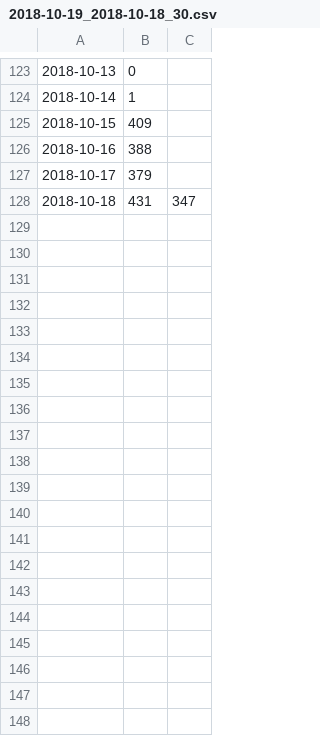
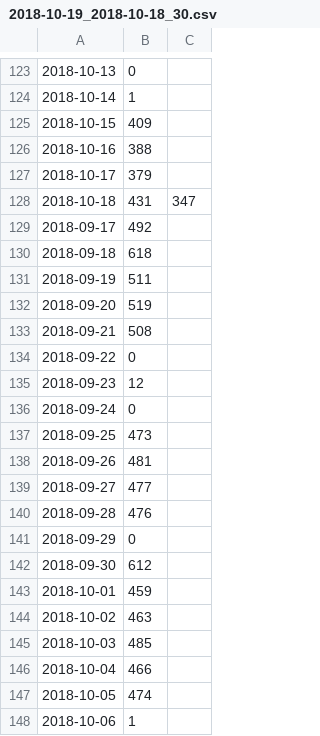
Before and after one commit to lawrence910426/dinnersys_analysis, a CSV file: 2018-10-19_2018-10-18_30.csv, drawn as a sheet; only a part is shown, gaps mark what is left out; the diff covers the shown part only; the diff names each change by its address in the sheet, - before the commit and + after, or states it on an @@ line.

```diff
--- a/2018-10-19_2018-10-18_30.csv
+++ b/2018-10-19_2018-10-18_30.csv
+row 129: 2018-09-17 | 492
+row 130: 2018-09-18 | 618
+row 131: 2018-09-19 | 511
+row 132: 2018-09-20 | 519
+row 133: 2018-09-21 | 508
+row 134: 2018-09-22 | 0
+row 135: 2018-09-23 | 12
+row 136: 2018-09-24 | 0
+row 137: 2018-09-25 | 473
+row 138: 2018-09-26 | 481
+row 139: 2018-09-27 | 477
+row 140: 2018-09-28 | 476
+row 141: 2018-09-29 | 0
+row 142: 2018-09-30 | 612
+row 143: 2018-10-01 | 459
+row 144: 2018-10-02 | 463
+row 145: 2018-10-03 | 485
+row 146: 2018-10-04 | 466
+row 147: 2018-10-05 | 474
+row 148: 2018-10-06 | 1
```
Also changed, not shown: 12 added rows elsewhere in this file, 4 other files.
